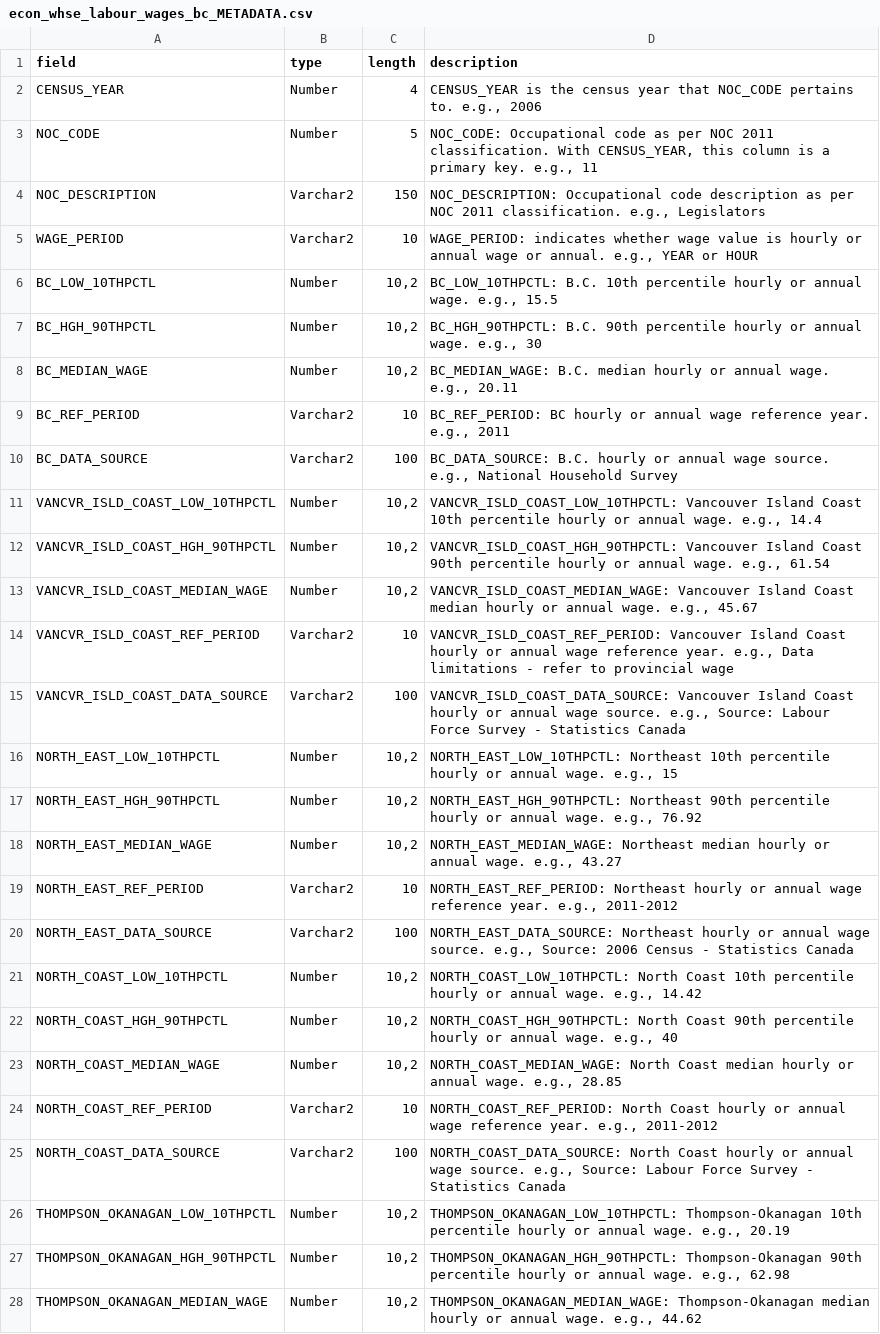
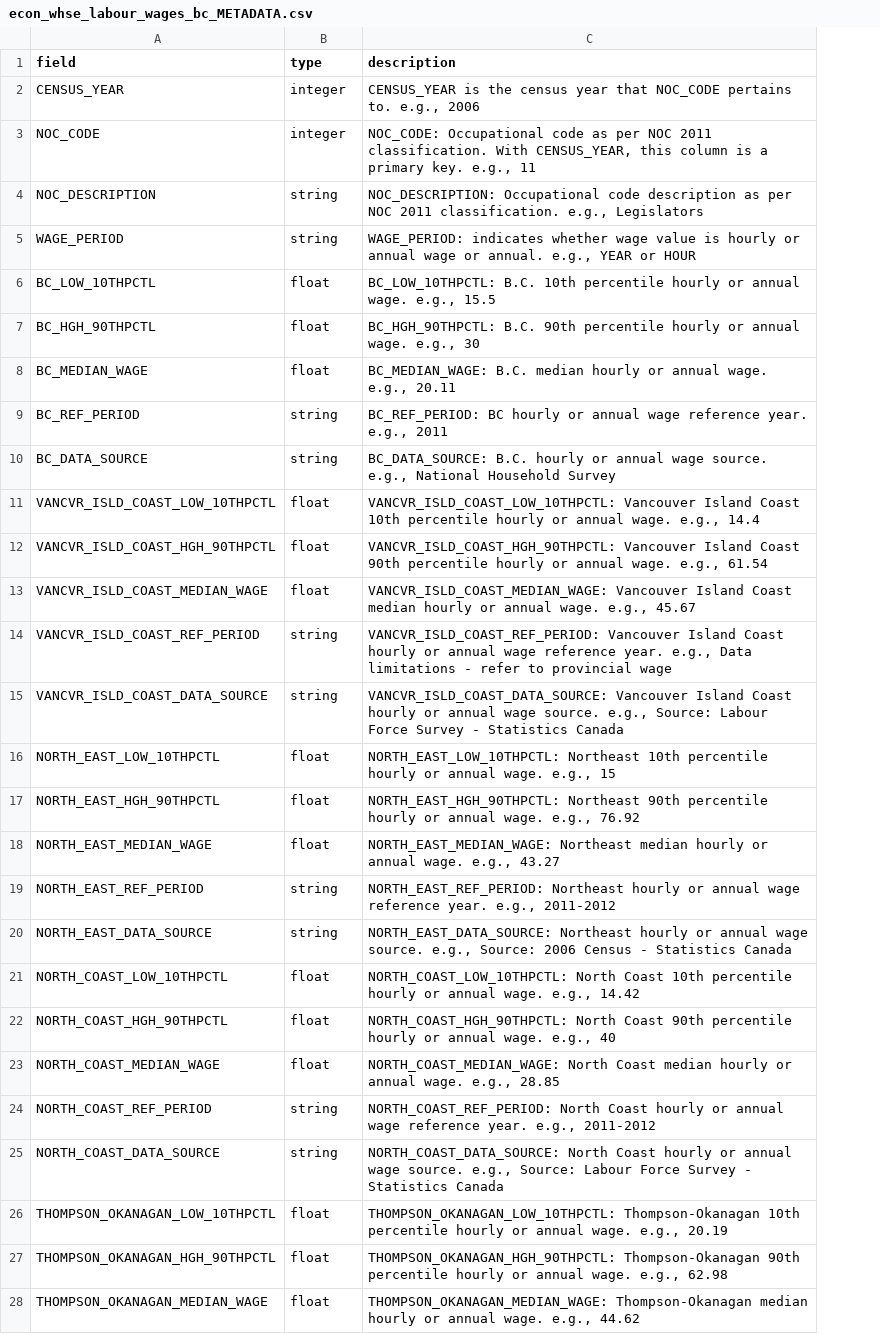
Before and after one commit to smnorris/mit_onetool_data, a CSV file: dissdata/data/LabourMarket/econ_whse_labour_wages_bc_METADATA.csv, drawn as a sheet; only a part is shown; the diff covers the shown part only; the diff names each change by its address in the sheet, - before the commit and + after, or states it on an @@ line.

Commit message:
revised wages metadata to match general pattern

```diff
--- a/dissdata/data/LabourMarket/econ_whse_labour_wages_bc_METADATA.csv
+++ b/dissdata/data/LabourMarket/econ_whse_labour_wages_bc_METADATA.csv
-column C (length), rows 2-28: 4 | 5 | 150 | 10 | 10,2 | 10,2 | 10,2 | 10 | 100 | 10,2 | 10,2 | 10,2 | 10 | 100 | 10,2 | 10,2 | 10,2 | 10 | 100 | 10,2 | 10,2 | 10,2 | 10 | 100 | 10,2 | 10,2 | 10,2
-B2:B3 (type): Number
+B2:B3 (type): integer
-B4:B5 (type): Varchar2
+B4:B5 (type): string
-B6:B8 (type): Number
+B6:B8 (type): float
-B9:B10 (type): Varchar2
+B9:B10 (type): string
-B11:B13 (type): Number
+B11:B13 (type): float
-B14:B15 (type): Varchar2
+B14:B15 (type): string
-B16:B18 (type): Number
+B16:B18 (type): float
-B19:B20 (type): Varchar2
+B19:B20 (type): string
-B21:B23 (type): Number
+B21:B23 (type): float
-B24:B25 (type): Varchar2
+B24:B25 (type): string
-B26:B28 (type): Number
+B26:B28 (type): float
```
Also changed, not shown: 22 edited cells elsewhere in this file.
